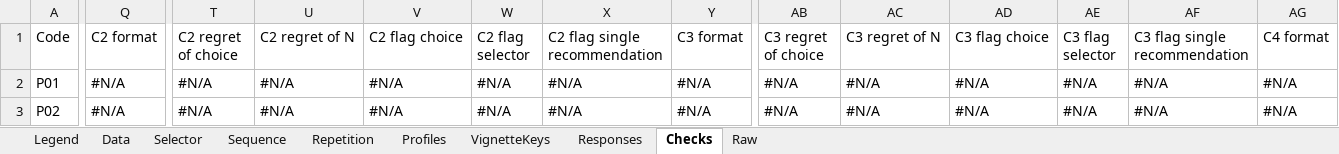
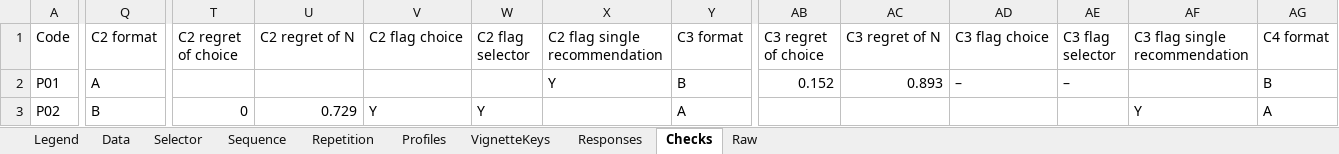
Before and after one commit to fnuni/2026anor, an Excel workbook: expert_consultation/Expert_consultation_data.xlsx, sheet Checks, drawn as a sheet; only a part is shown, gaps mark what is left out; values as stored, in another font and other column widths than the file's, no cell formats; conditional formats not drawn; the diff covers the shown part only; the diff names each change by its address in the sheet, - before the commit and + after, or states it on an @@ line.

Commit message:
Correct execution deadlines and repair order; verify replay and refresh artifacts

```diff
--- a/expert_consultation/Expert_consultation_data.xlsx (sheet Checks)
+++ b/expert_consultation/Expert_consultation_data.xlsx (sheet Checks)
-Q2 (C2 format): #N/A
+Q2 (C2 format): A
-T2 (C2 regret of choice): #N/A
+T2 (C2 regret of choice): (empty)
-U2 (C2 regret of N): #N/A
+U2 (C2 regret of N): (empty)
-V2 (C2 flag choice): #N/A
+V2 (C2 flag choice): (empty)
-W2 (C2 flag selector): #N/A
+W2 (C2 flag selector): (empty)
-X2 (C2 flag single recommendation): #N/A
+X2 (C2 flag single recommendation): Y
-Y2 (C3 format): #N/A
+Y2 (C3 format): B
-AB2 (C3 regret of choice): #N/A
+AB2 (C3 regret of choice): 0.152
-AC2 (C3 regret of N): #N/A
+AC2 (C3 regret of N): 0.893
-AD2 (C3 flag choice): #N/A
+AD2 (C3 flag choice): –
-AE2 (C3 flag selector): #N/A
+AE2 (C3 flag selector): –
-AF2 (C3 flag single recommendation): #N/A
+AF2 (C3 flag single recommendation): (empty)
-AG2 (C4 format): #N/A
+AG2 (C4 format): B
-Q3 (C2 format): #N/A
+Q3 (C2 format): B
-T3 (C2 regret of choice): #N/A
+T3 (C2 regret of choice): 0
-U3 (C2 regret of N): #N/A
+U3 (C2 regret of N): 0.729
-V3 (C2 flag choice): #N/A
+V3 (C2 flag choice): Y
-W3 (C2 flag selector): #N/A
+W3 (C2 flag selector): Y
-X3 (C2 flag single recommendation): #N/A
+X3 (C2 flag single recommendation): (empty)
-Y3 (C3 format): #N/A
+Y3 (C3 format): A
-AB3 (C3 regret of choice): #N/A
+AB3 (C3 regret of choice): (empty)
-AC3 (C3 regret of N): #N/A
+AC3 (C3 regret of N): (empty)
-AD3 (C3 flag choice): #N/A
+AD3 (C3 flag choice): (empty)
-AE3 (C3 flag selector): #N/A
+AE3 (C3 flag selector): (empty)
-AF3 (C3 flag single recommendation): #N/A
+AF3 (C3 flag single recommendation): Y
-AG3 (C4 format): #N/A
+AG3 (C4 format): A
```
Also changed, not shown: 305 edited cells elsewhere in this sheet, cell formats, 26 other files.
